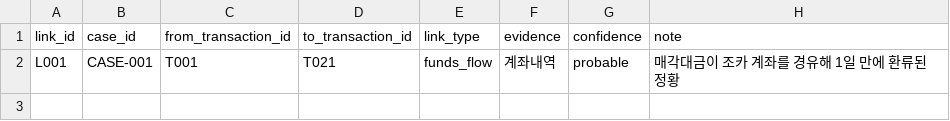
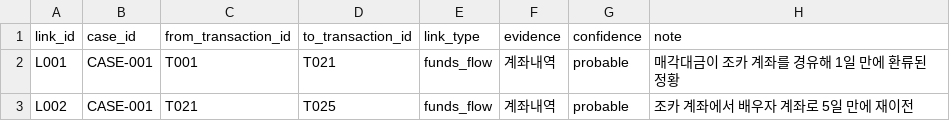
Before and after one commit to NoahBhang/trustee-fds-old, a CSV file: data/sample/transaction_links.csv, drawn as a sheet; the diff names each change by its address in the sheet, - before the commit and + after, or states it on an @@ line.

```diff
--- a/data/sample/transaction_links.csv
+++ b/data/sample/transaction_links.csv
+row 3: L002 | CASE-001 | T021 | T025 | funds_flow | 계좌내역 | probable | 조카 계좌에서 배우자 계좌로 5일 만에 재이전
```
Also changed, not shown: data/sample/expected_results.csv, 5 other files.
